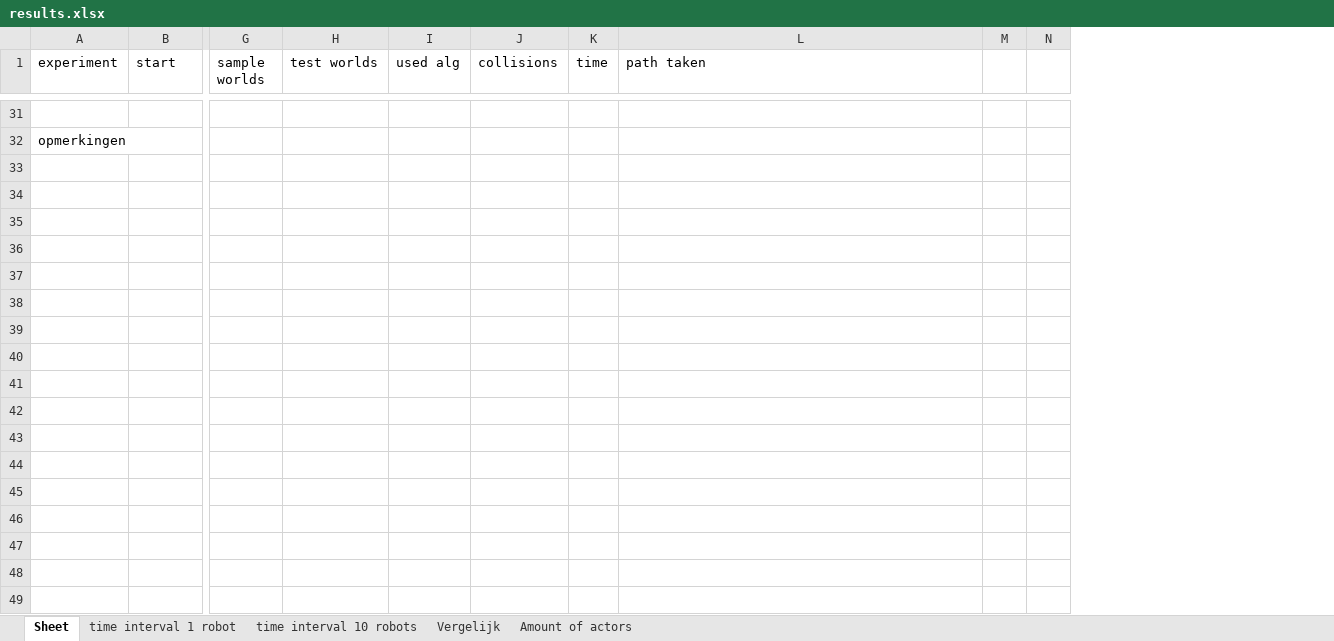
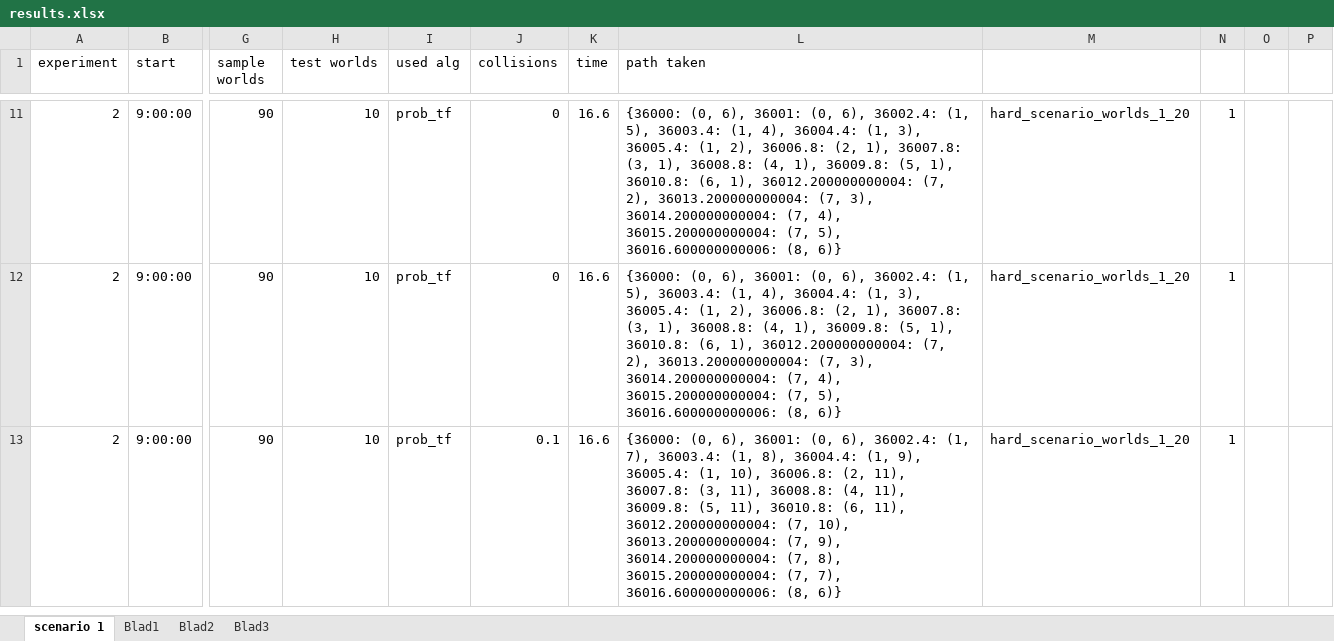
Before and after one commit to GeertWesemael/heatmap-based-path-planning, an Excel workbook: results.xlsx, sheet scenario 1, drawn as a sheet; only a part is shown, gaps mark what is left out; values as stored, in another font and other column widths than the file's, no borders; removed rows and columns are numbered as before the commit, all else as after; rows hold the shown columns only; the diff covers the shown part only; the diff names each change by its address in the sheet, - before the commit and + after, or states it on an @@ line.

```diff
--- a/results.xlsx (sheet scenario 1)
+++ b/results.xlsx (sheet scenario 1)
-sheet tab: Sheet
+sheet tab: scenario 1
-sheet tab: time interval 1 robot
+sheet tab: Blad1
-sheet tab: time interval 10 robots
+sheet tab: Blad2
-sheet tab: Vergelijk
+sheet tab: Blad3
-sheet tab: Amount of actors
-column M, empty
-column N, empty
+column M, rows 11-13: all hard_scenario_worlds_1_20
+column N, rows 11-13: all 1
+column O, empty
+column P, empty
-row 11: (empty)
+row 11: 2 | 9:00:00 | 90 | 10 | prob_tf | 0 | 16.6 | {36000: (0, 6), 36001: (0, 6), 36002.4: (1, 5), 36003.4: (1, 4), 36004.4: (1, 3), 36005.4: (1, 2), 36006.8: (2, 1), 36007.8: (3, 1), 36008.8: (4, 1), 36009.8: (5, 1), 36010.8: (6, 1), 36012.200000000004: (7, 2), 36013.200000000004: (7, 3), 36014.200000000004: (7, 4), 36015.200000000004: (7, 5), 36016.600000000006: (8, 6)} | hard_scenario_worlds_1_20 | 1
-row 32: opmerkingen
-row 33: (empty)
-row 34: (empty)
-row 35: (empty)
-row 36: (empty)
-row 37: (empty)
-row 38: (empty)
-row 39: (empty)
-row 40: (empty)
-row 41: (empty)
-row 42: (empty)
-row 12: (empty)
+row 12: 2 | 9:00:00 | 90 | 10 | prob_tf | 0 | 16.6 | {36000: (0, 6), 36001: (0, 6), 36002.4: (1, 5), 36003.4: (1, 4), 36004.4: (1, 3), 36005.4: (1, 2), 36006.8: (2, 1), 36007.8: (3, 1), 36008.8: (4, 1), 36009.8: (5, 1), 36010.8: (6, 1), 36012.200000000004: (7, 2), 36013.200000000004: (7, 3), 36014.200000000004: (7, 4), 36015.200000000004: (7, 5), 36016.600000000006: (8, 6)} | hard_scenario_worlds_1_20 | 1
-row 44: (empty)
-row 45: (empty)
-row 13: (empty)
+row 13: 2 | 9:00:00 | 90 | 10 | prob_tf | 0.1 | 16.6 | {36000: (0, 6), 36001: (0, 6), 36002.4: (1, 7), 36003.4: (1, 8), 36004.4: (1, 9), 36005.4: (1, 10), 36006.8: (2, 11), 36007.8: (3, 11), 36008.8: (4, 11), 36009.8: (5, 11), 36010.8: (6, 11), 36012.200000000004: (7, 10), 36013.200000000004: (7, 9), 36014.200000000004: (7, 8), 36015.200000000004: (7, 7), 36016.600000000006: (8, 6)} | hard_scenario_worlds_1_20 | 1
-row 47: (empty)
-row 48: (empty)
-row 49: (empty)
```
Also changed, not shown: 49 removed rows and 228 edited cells elsewhere in this sheet, sheet Blad2, sheet Blad1, sheet Blad3, charts or pictures, 2 other files.
